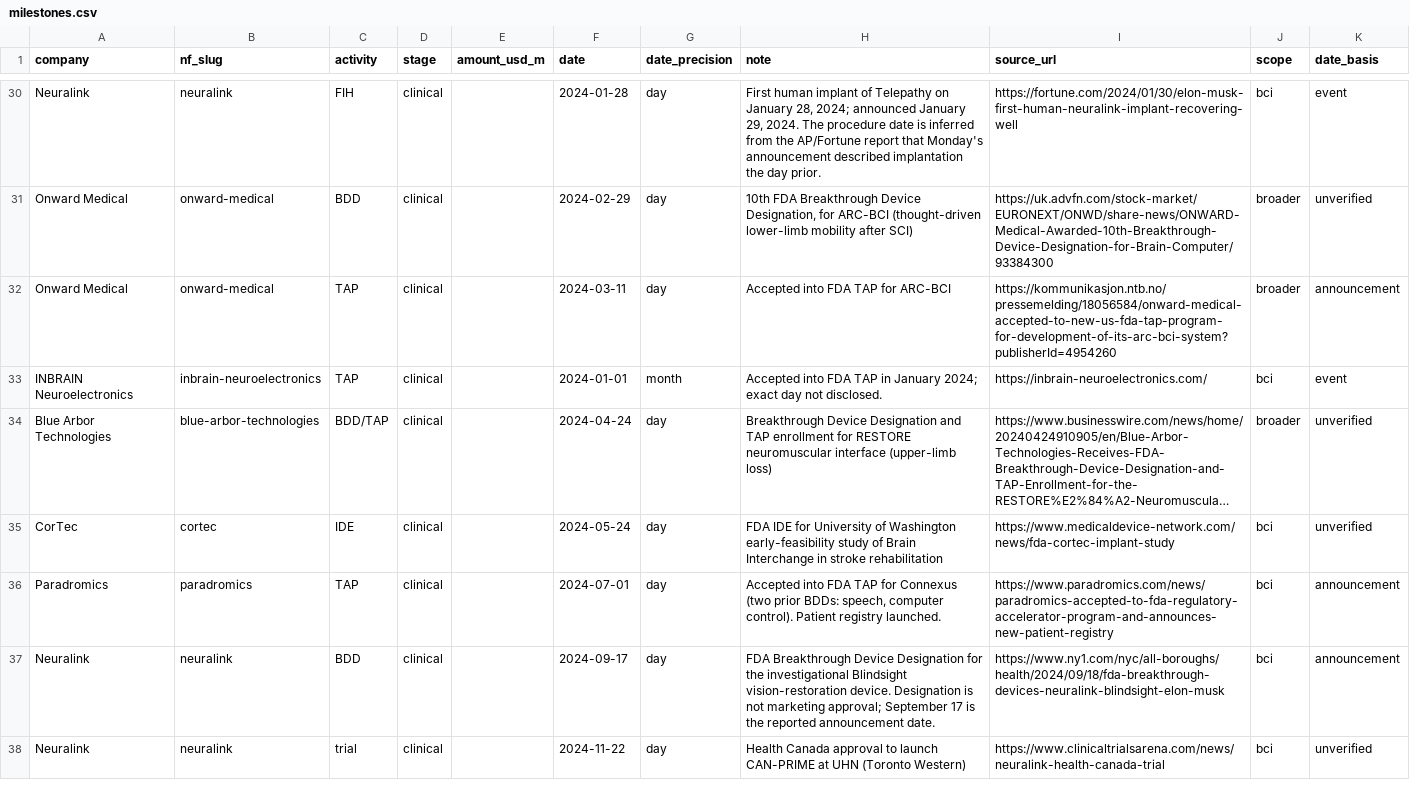
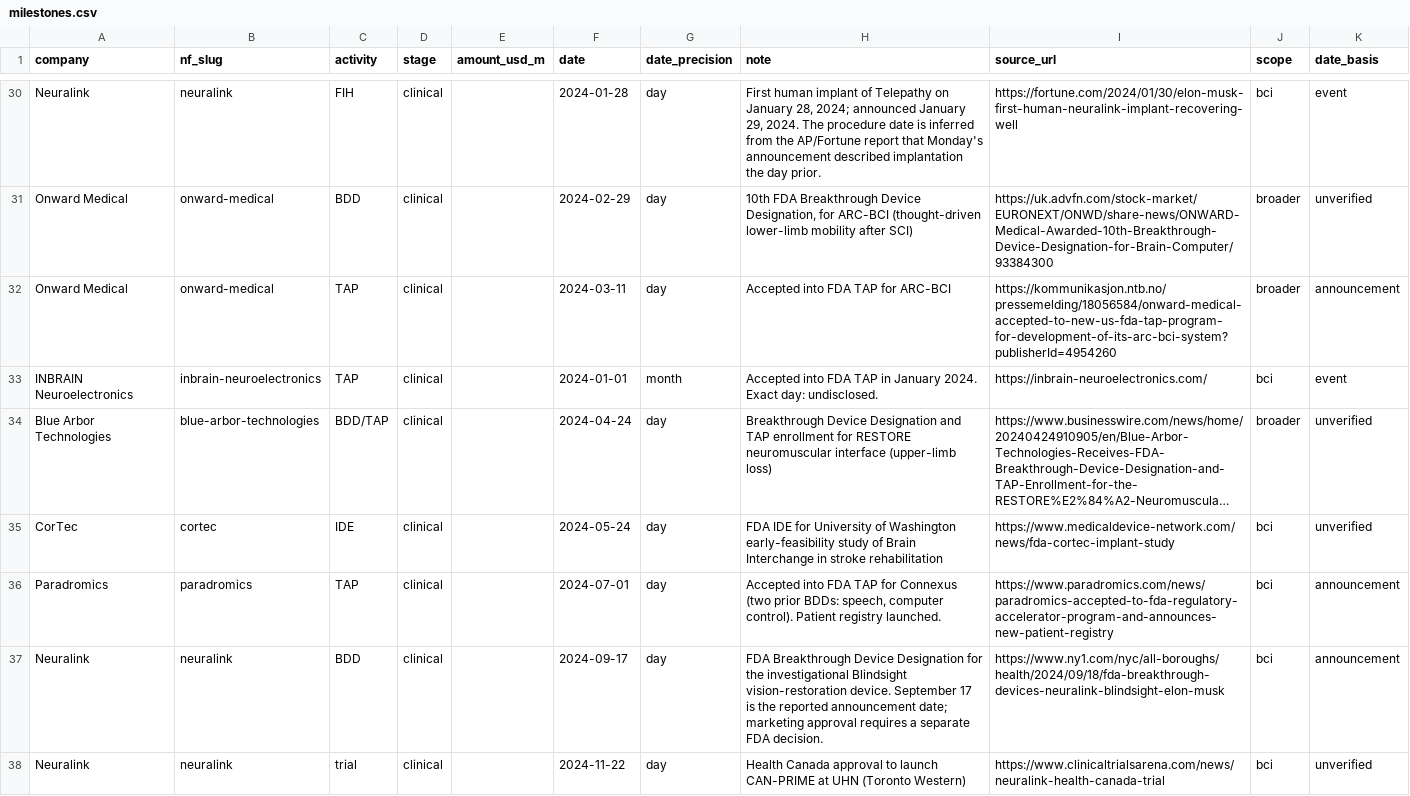
Before and after one commit to protocol/neuro-atlas, a CSV file: data/market-memo-q1-2026/milestones.csv, drawn as a sheet; only a part is shown, gaps mark what is left out; long unchanged cells end in …; the diff covers the shown part only; the diff names each change by its address in the sheet, - before the commit and + after, or states it on an @@ line.

```diff
--- a/data/market-memo-q1-2026/milestones.csv
+++ b/data/market-memo-q1-2026/milestones.csv
-H33 (note): …in January 2024; exact day not disclosed.
+H33 (note): …in January 2024. Exact day: undisclosed.
-H37 (note): …vision-restoration device. Designation is not marketing approval; September 17 is the reported announcement date.
+H37 (note): …vision-restoration device. September 17 is the reported announcement date; marketing approval requires a separate FDA decision.
```
Also changed, not shown: 57 edited cells elsewhere in this file, data/funding-index/foundings.csv, data/funding-index/milestones.csv, 49 other files.
